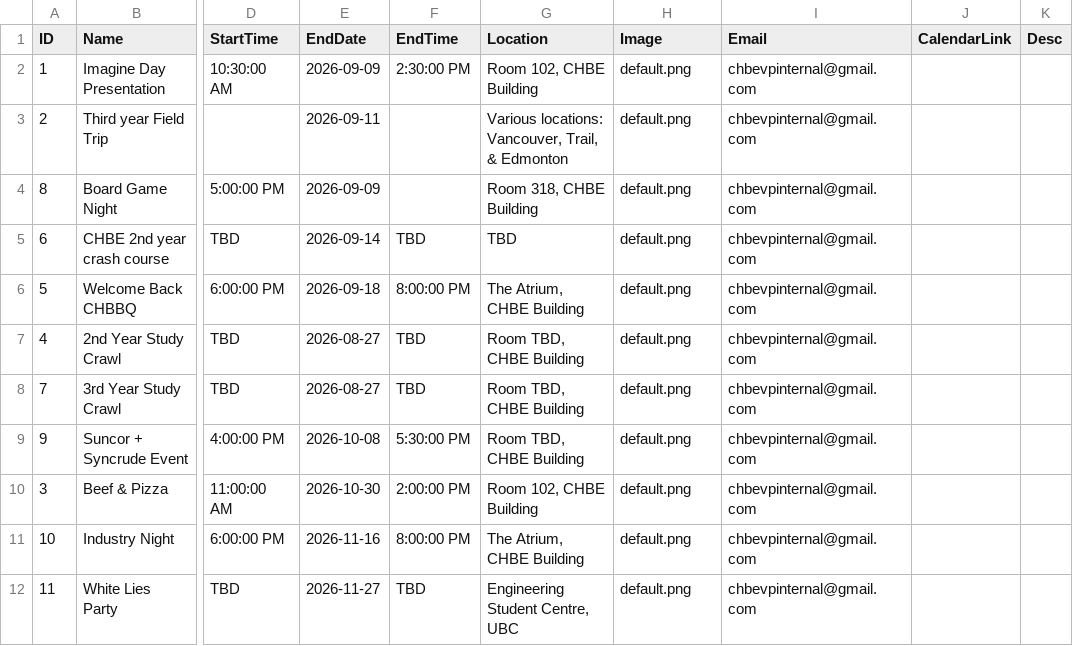
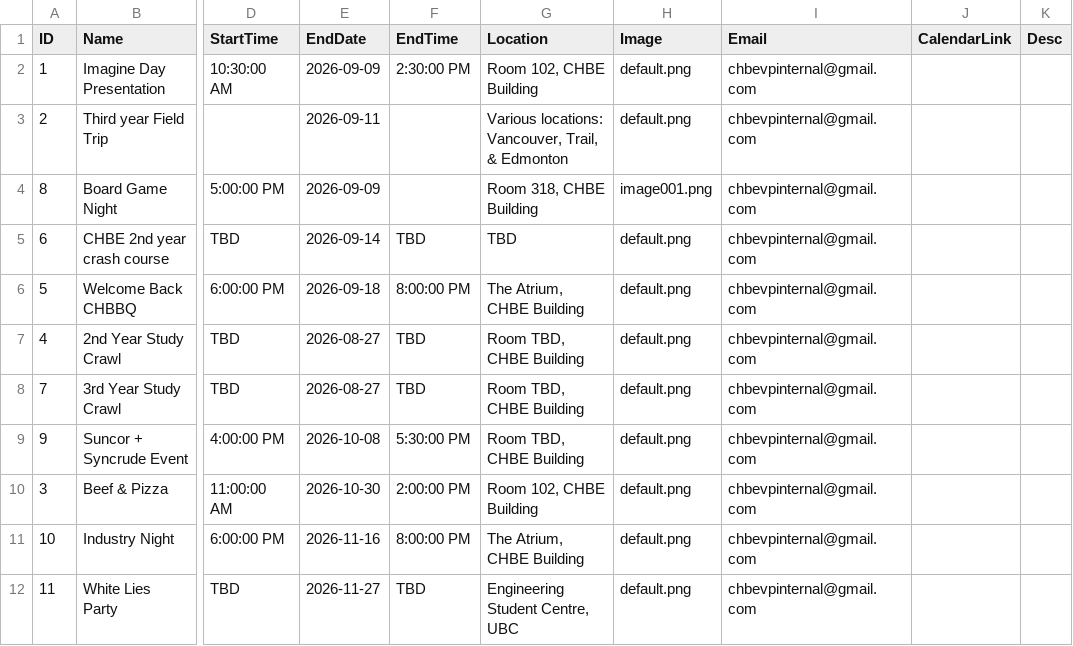
Before and after one commit to Env-25/Env-25.github.io, a CSV file: public/events/events.csv, drawn as a sheet; only a part is shown, gaps mark what is left out; the diff names each change by its address in the sheet, - before the commit and + after, or states it on an @@ line.

```diff
--- a/public/events/events.csv
+++ b/public/events/events.csv
-H4 (Image): default.png
+H4 (Image): image001.png
```
